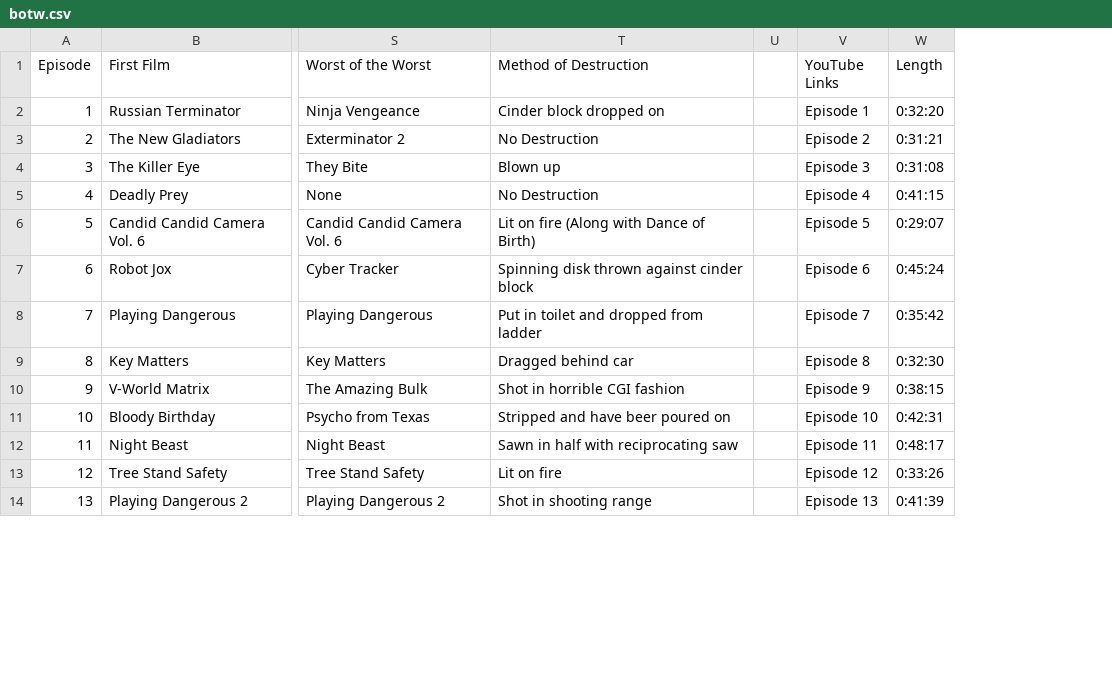
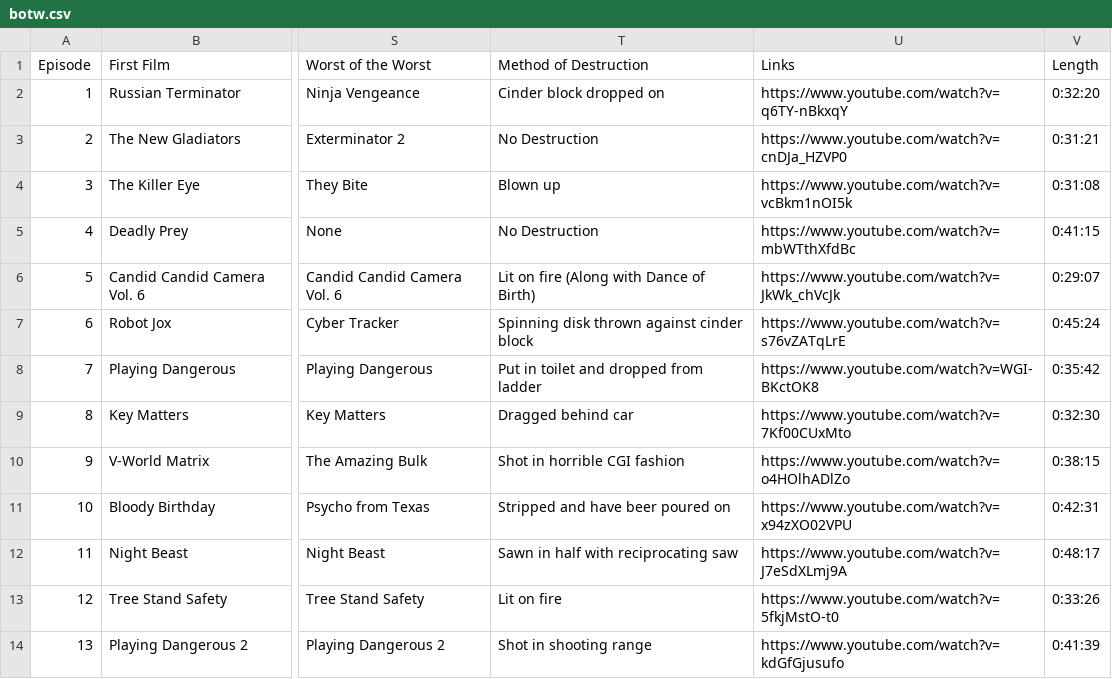
Before and after one commit to ma89vik/redlettermedia_random_backend, a CSV file: botw.csv, drawn as a sheet; only a part is shown, gaps mark what is left out; removed rows and columns are numbered as before the commit, all else as after; the diff names each change by its address in the sheet, - before the commit and + after, or states it on an @@ line.

Commit message:
Add links

```diff
--- a/botw.csv
+++ b/botw.csv
-column U, empty
-column V (YouTube Links), rows 2-14: Episode 1 | Episode 2 | Episode 3 | Episode 4 | Episode 5 | Episode 6 | Episode 7 | Episode 8 | Episode 9 | Episode 10 | Episode 11 | Episode 12 | Episode 13
+column U (Links), rows 2-14: https://www.youtube.com/watch?v=q6TY-nBkxqY | https://www.youtube.com/watch?v=cnDJa_HZVP0 | https://www.youtube.com/watch?v=vcBkm1nOI5k | https://www.youtube.com/watch?v=mbWTthXfdBc | https://www.youtube.com/watch?v=JkWk_chVcJk | https://www.youtube.com/watch?v=s76vZATqLrE | https://www.youtube.com/watch?v=WGI-BKctOK8 | https://www.youtube.com/watch?v=7Kf00CUxMto | https://www.youtube.com/watch?v=o4HOlhADlZo | https://www.youtube.com/watch?v=x94zXO02VPU | https://www.youtube.com/watch?v=J7eSdXLmj9A | https://www.youtube.com/watch?v=5fkjMstO-t0 | https://www.youtube.com/watch?v=kdGfGjusufo
```
